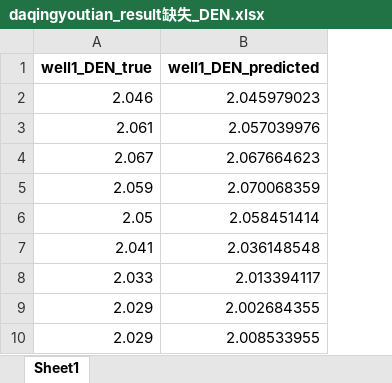
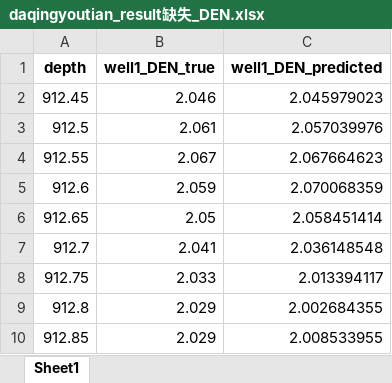
Before and after one commit to eaglecc/Drilling, an Excel workbook: Transformer/result/wlp_transformer/daqingyoutian_result缺失_DEN.xlsx, sheet Sheet1, drawn as a sheet; only a part is shown; values as stored, in another font and other column widths than the file's, no borders; the diff names each change by its address in the sheet, - before the commit and + after, or states it on an @@ line.

```diff
--- a/Transformer/result/wlp_transformer/daqingyoutian_result缺失_DEN.xlsx (sheet Sheet1)
+++ b/Transformer/result/wlp_transformer/daqingyoutian_result缺失_DEN.xlsx (sheet Sheet1)
+column A (depth), rows 2-10: 912.45 | 912.5 | 912.55 | 912.6 | 912.65 | 912.7 | 912.75 | 912.8 | 912.85
```
Also changed, not shown: Transformer/result/wlp_transformer/daqingyoutian_A_lstm_BHC_result.xlsx, Transformer/result/wlp_transformer/daqingyoutian_result缺失_BHC.xlsx, 28 other files.
